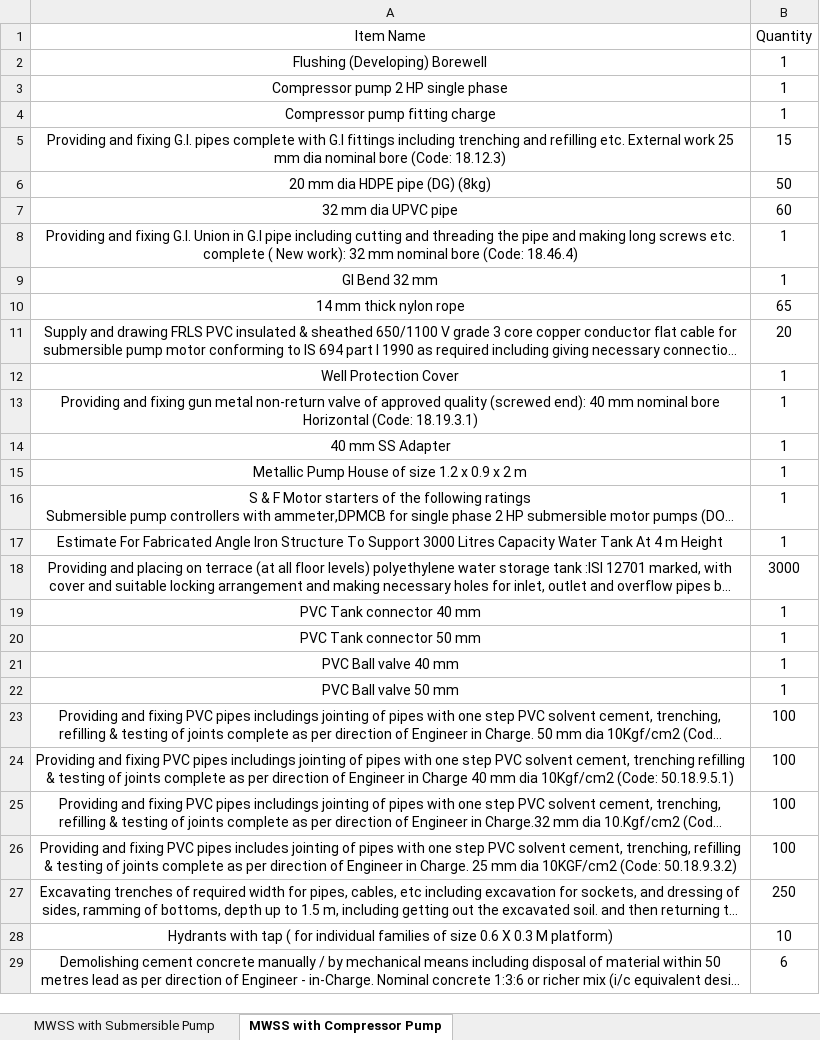
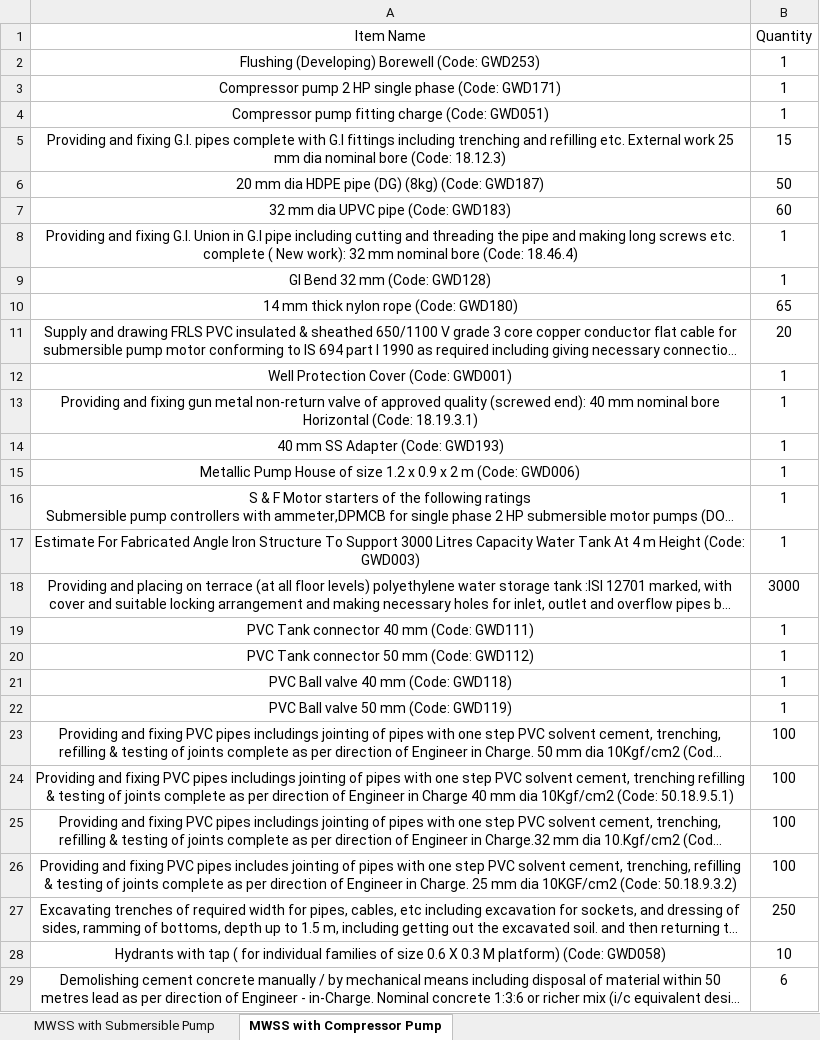
Before and after one commit to manulapulga/estimate-drafter, an Excel workbook: Templates.xlsx, sheet MWSS with Compressor Pump, drawn as a sheet; only a part is shown; long unchanged cells end in …; values as stored, in another font and other column widths than the file's, no borders; the diff names each change by its address in the sheet, - before the commit and + after, or states it on an @@ line.

Commit message:
Auto commit 22-05-2025 22:59:46.65

```diff
--- a/Templates.xlsx (sheet MWSS with Compressor Pump)
+++ b/Templates.xlsx (sheet MWSS with Compressor Pump)
-A2 (Item Name): Flushing (Developing) Borewell
+A2 (Item Name): Flushing (Developing) Borewell (Code: GWD253)
-A3 (Item Name): Compressor pump 2 HP single phase
+A3 (Item Name): Compressor pump 2 HP single phase (Code: GWD171)
-A4 (Item Name): Compressor pump fitting charge
+A4 (Item Name): Compressor pump fitting charge (Code: GWD051)
-A6 (Item Name): 20 mm dia HDPE pipe (DG) (8kg)
+A6 (Item Name): 20 mm dia HDPE pipe (DG) (8kg) (Code: GWD187)
-A7 (Item Name): 32 mm dia UPVC pipe
+A7 (Item Name): 32 mm dia UPVC pipe (Code: GWD183)
-A9 (Item Name): GI Bend 32 mm
+A9 (Item Name): GI Bend 32 mm (Code: GWD128)
-A10 (Item Name): 14 mm thick nylon rope
+A10 (Item Name): 14 mm thick nylon rope (Code: GWD180)
-A12 (Item Name): Well Protection Cover
+A12 (Item Name): Well Protection Cover (Code: GWD001)
-A14 (Item Name): 40 mm SS Adapter
+A14 (Item Name): 40 mm SS Adapter (Code: GWD193)
-A15 (Item Name): …2 m
+A15 (Item Name): …2 m (Code: GWD006)
-A17 (Item Name): …m Height
+A17 (Item Name): …m Height (Code: GWD003)
-A19 (Item Name): PVC Tank connector 40 mm
+A19 (Item Name): PVC Tank connector 40 mm (Code: GWD111)
-A20 (Item Name): PVC Tank connector 50 mm
+A20 (Item Name): PVC Tank connector 50 mm (Code: GWD112)
-A21 (Item Name): PVC Ball valve 40 mm
+A21 (Item Name): PVC Ball valve 40 mm (Code: GWD118)
-A22 (Item Name): PVC Ball valve 50 mm
+A22 (Item Name): PVC Ball valve 50 mm (Code: GWD119)
-A28 (Item Name): …M platform)
+A28 (Item Name): …M platform) (Code: GWD058)
```
Also changed, not shown: sheet MWSS with Submersible Pump.
